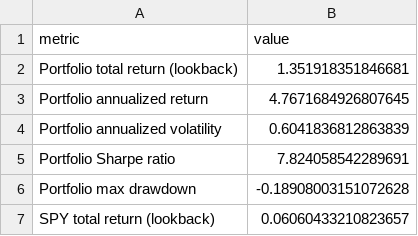
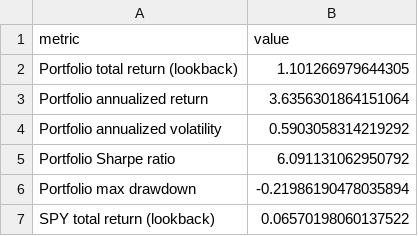
Before and after one commit to derrickclaye/Invest-a-Bull, a CSV file: data/processed/latest_portfolio_summary.csv, drawn as a sheet.

```diff
--- a/data/processed/latest_portfolio_summary.csv
+++ b/data/processed/latest_portfolio_summary.csv
@@ -1,7 +1,7 @@
 metric,value
-Portfolio total return (lookback),1.351918351846681
-Portfolio annualized return,4.7671684926807645
-Portfolio annualized volatility,0.6041836812863839
-Portfolio Sharpe ratio,7.824058542289691
-Portfolio max drawdown,-0.18908003151072628
-SPY total return (lookback),0.06060433210823657
+Portfolio total return (lookback),1.101266979644305
+Portfolio annualized return,3.6356301864151064
+Portfolio annualized volatility,0.5903058314219292
+Portfolio Sharpe ratio,6.091131062950792
+Portfolio max drawdown,-0.21986190478035894
+SPY total return (lookback),0.06570198060137522
```
Also changed, not shown: data/processed/latest_monte_carlo_summary.csv, data/processed/latest_top5_prices.csv, 11 other files.
